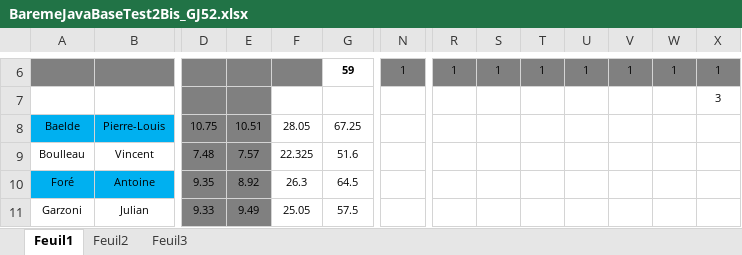
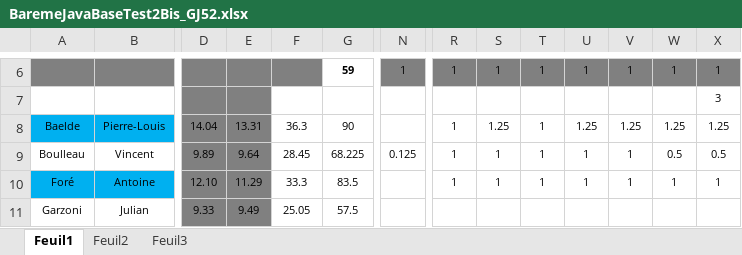
Before and after one commit to chriscerque/CQA_CONTACT_TEST_JAVA_BASE_FINAL_correction, an Excel workbook: BaremeJavaBaseTest2Bis_GJ52.xlsx, sheet Feuil1, drawn as a sheet; only a part is shown, gaps mark what is left out; values as stored, in another font and other column widths than the file's, no borders; conditional formats not drawn; the diff covers the shown part only; the diff names each change by its address in the sheet, - before the commit and + after, or states it on an @@ line.

```diff
--- a/BaremeJavaBaseTest2Bis_GJ52.xlsx (sheet Feuil1)
+++ b/BaremeJavaBaseTest2Bis_GJ52.xlsx (sheet Feuil1)
-D8: 10.75
+D8: 14.04
-E8: 10.51
+E8: 13.31
-F8: 28.05
+F8: 36.3
-G8: 67.25
+G8: 90
-R8:R10: (empty)
+R8:R10: 1
-S8: (empty)
+S8: 1.25
-T8:T10: (empty)
+T8:T10: 1
-U8: (empty)
+U8: 1.25
-V8: (empty)
+V8: 1.25
-W8: (empty)
+W8: 1.25
-X8: (empty)
+X8: 1.25
-D9: 7.48
+D9: 9.89
-E9: 7.57
+E9: 9.64
-F9: 22.325
+F9: 28.45
-G9: 51.6
+G9: 68.225
-N9: (empty)
+N9: 0.125
-S9:S10: (empty)
+S9:S10: 1
-U9:U10: (empty)
+U9:U10: 1
-V9:V10: (empty)
+V9:V10: 1
-W9: (empty)
+W9: 0.5
-X9: (empty)
+X9: 0.5
-D10: 9.35
+D10: 12.10
-E10: 8.92
+E10: 11.29
-F10: 26.3
+F10: 33.3
-G10: 64.5
+G10: 83.5
-W10: (empty)
+W10: 1
-X10: (empty)
+X10: 1
```
Also changed, not shown: 358 edited cells elsewhere in this sheet.
